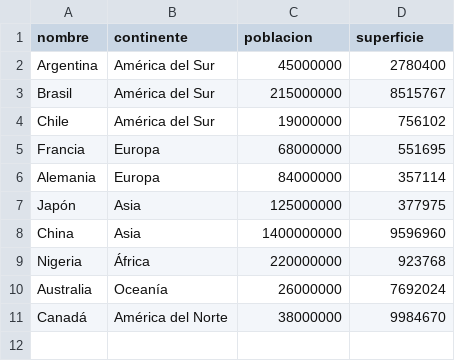
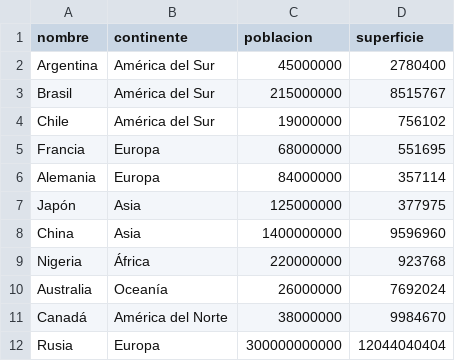
Before and after one commit to Mateo-140/TP_Integrador_Prog1, a CSV file: data/paises.csv, drawn as a sheet.

```diff
--- a/data/paises.csv
+++ b/data/paises.csv
@@ -11 +11,2 @@ Australia,Oceanía,26000000,7692024
 Canadá,América del Norte,38000000,9984670
+Rusia,Europa,300000000000,12044040404
```
Also changed, not shown: 8 other files.
